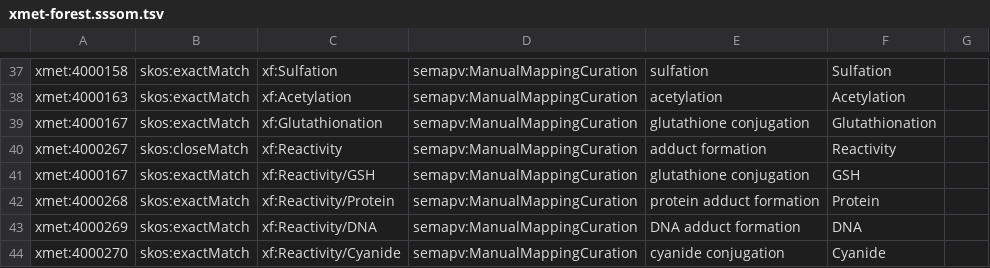
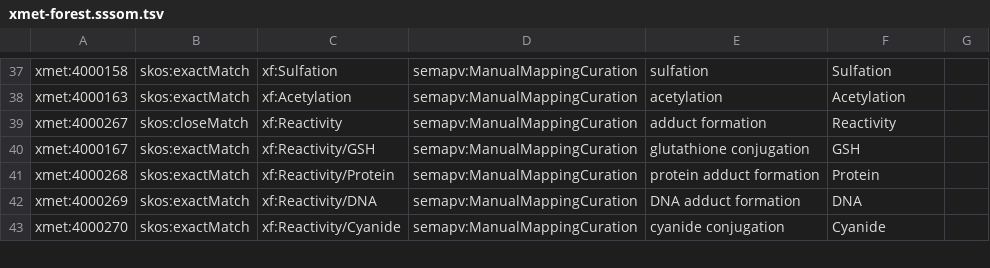
Before and after one commit to swamidasslab/xenosite-xmet, a TSV file: data/mappings/xmet-forest.sssom.tsv, drawn as a sheet; only a part is shown, gaps mark what is left out.

```diff
--- a/data/mappings/xmet-forest.sssom.tsv
+++ b/data/mappings/xmet-forest.sssom.tsv
@@ -38,3 +38,2 @@ xmet:4000158	skos:exactMatch	xf:Sulfation	semapv:ManualMappingCuration	sulfation
 xmet:4000163	skos:exactMatch	xf:Acetylation	semapv:ManualMappingCuration	acetylation	Acetylation	
-xmet:4000167	skos:exactMatch	xf:Glutathionation	semapv:ManualMappingCuration	glutathione conjugation	Glutathionation	
 xmet:4000267	skos:closeMatch	xf:Reactivity	semapv:ManualMappingCuration	adduct formation	Reactivity	
```
Also changed, not shown: 14 other files.
